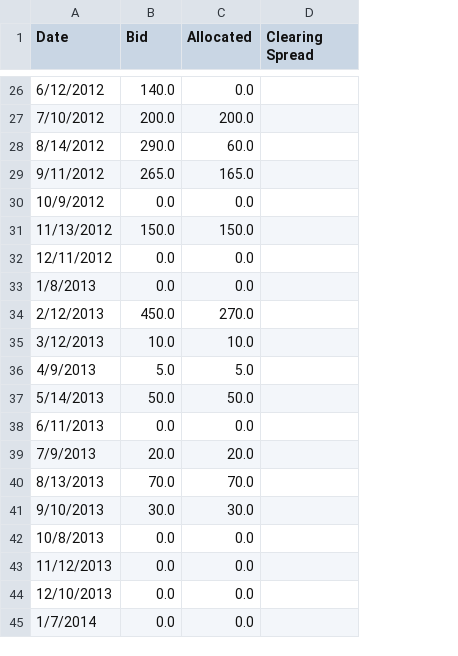
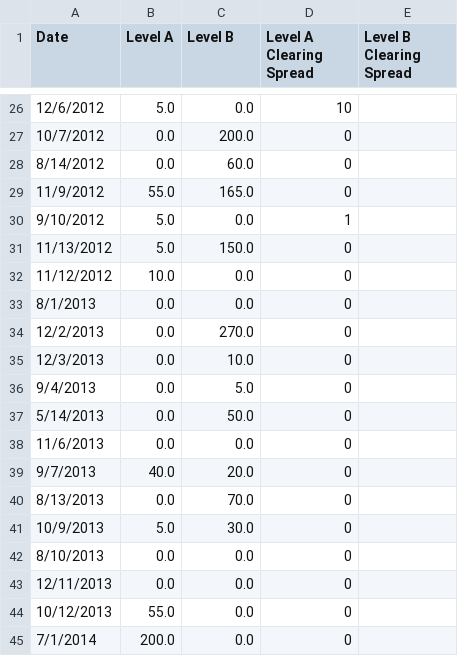
Before and after one commit to Faisal-Attia/Faisal-Attia.github.io, a CSV file: LTR Allocation.csv, drawn as a sheet; only a part is shown, gaps mark what is left out; addresses are those after the commit; the diff covers the shown part only; the diff names each change by its address in the sheet, - before the commit and + after, or states it on an @@ line.

```diff
--- a/LTR Allocation.csv
+++ b/LTR Allocation.csv
+column D (Level A Clearing Spread), rows 26-45: 10 | 0 | 0 | 0 | 1 | 0 | 0 | 0 | 0 | 0 | 0 | 0 | 0 | 0 | 0 | 0 | 0 | 0 | 0 | 0
-B1: Bid
+B1: Level A
-C1: Allocated
+C1: Level B
-E1: Clearing Spread
+E1: Level B Clearing Spread
-A26 (Date): 6/12/2012
+A26 (Date): 12/6/2012
-B26 (Level A): 140.0
+B26 (Level A): 5.0
-A27 (Date): 7/10/2012
+A27 (Date): 10/7/2012
-B27 (Level A): 200.0
+B27 (Level A): 0.0
-B28 (Level A): 290.0
+B28 (Level A): 0.0
-A29 (Date): 9/11/2012
+A29 (Date): 11/9/2012
-B29 (Level A): 265.0
+B29 (Level A): 55.0
-A30 (Date): 10/9/2012
+A30 (Date): 9/10/2012
-B30 (Level A): 0.0
+B30 (Level A): 5.0
-B31 (Level A): 150.0
+B31 (Level A): 5.0
-A32 (Date): 12/11/2012
+A32 (Date): 11/12/2012
-B32 (Level A): 0.0
+B32 (Level A): 10.0
-A33 (Date): 1/8/2013
+A33 (Date): 8/1/2013
-A34 (Date): 2/12/2013
+A34 (Date): 12/2/2013
-B34 (Level A): 450.0
+B34 (Level A): 0.0
-A35 (Date): 3/12/2013
+A35 (Date): 12/3/2013
-B35 (Level A): 10.0
+B35 (Level A): 0.0
-A36 (Date): 4/9/2013
+A36 (Date): 9/4/2013
-B36 (Level A): 5.0
+B36 (Level A): 0.0
-B37 (Level A): 50.0
+B37 (Level A): 0.0
-A38 (Date): 6/11/2013
+A38 (Date): 11/6/2013
-A39 (Date): 7/9/2013
+A39 (Date): 9/7/2013
-B39 (Level A): 20.0
+B39 (Level A): 40.0
-B40 (Level A): 70.0
+B40 (Level A): 0.0
-A41 (Date): 9/10/2013
+A41 (Date): 10/9/2013
-B41 (Level A): 30.0
+B41 (Level A): 5.0
-A42 (Date): 10/8/2013
+A42 (Date): 8/10/2013
-A43 (Date): 11/12/2013
+A43 (Date): 12/11/2013
-A44 (Date): 12/10/2013
+A44 (Date): 10/12/2013
-B44 (Level A): 0.0
+B44 (Level A): 55.0
-A45 (Date): 1/7/2014
+A45 (Date): 7/1/2014
-B45 (Level A): 0.0
+B45 (Level A): 200.0
```
Also changed, not shown: 31 edited cells elsewhere in this file.
